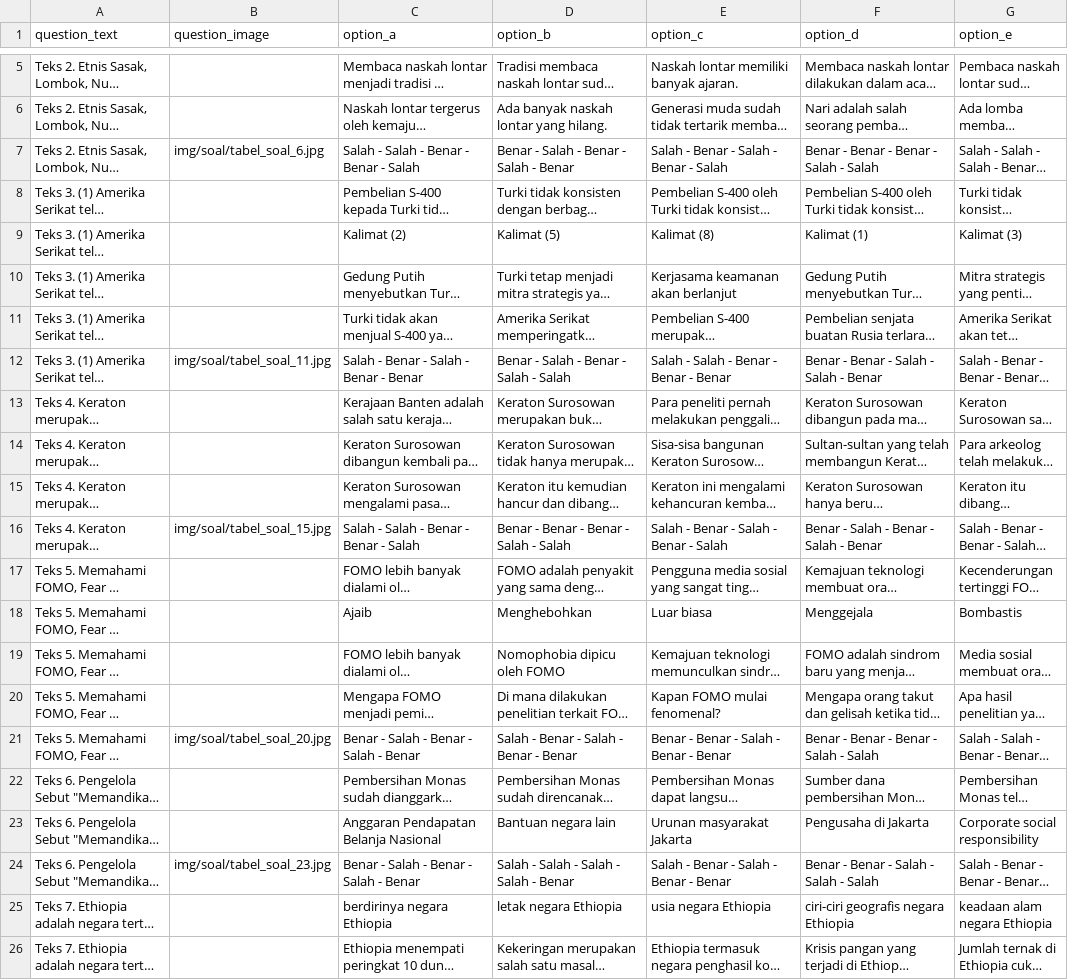
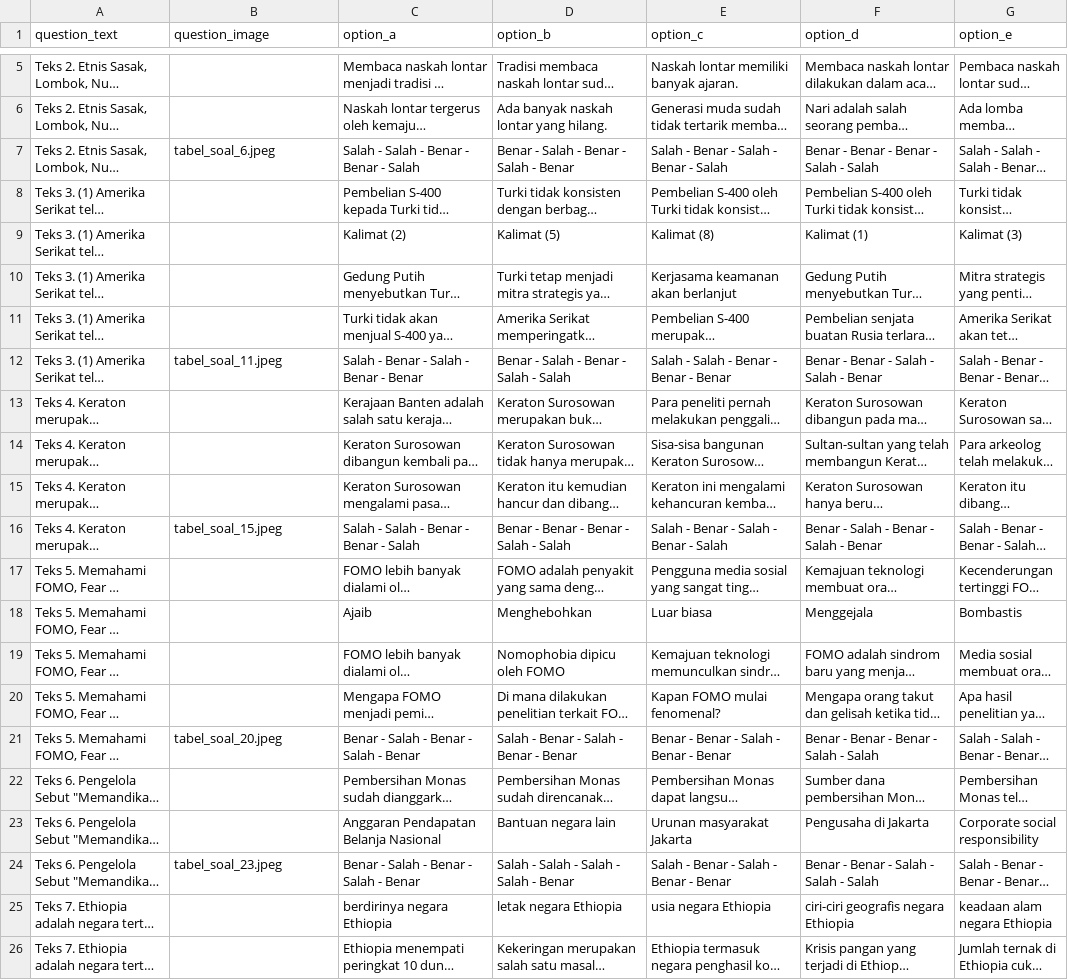
Before and after one commit to Megatruh/nexa, a CSV file: database/data/batch1_literasi_indo.csv, drawn as a sheet; only a part is shown, gaps mark what is left out; long unchanged cells end in …; the diff names each change by its address in the sheet, - before the commit and + after, or states it on an @@ line.

```diff
--- a/database/data/batch1_literasi_indo.csv
+++ b/database/data/batch1_literasi_indo.csv
-B7 (question_image): img/soal/tabel_soal_6.jpg
+B7 (question_image): tabel_soal_6.jpeg
-B12 (question_image): img/soal/tabel_soal_11.jpg
+B12 (question_image): tabel_soal_11.jpeg
-B16 (question_image): img/soal/tabel_soal_15.jpg
+B16 (question_image): tabel_soal_15.jpeg
-B21 (question_image): img/soal/tabel_soal_20.jpg
+B21 (question_image): tabel_soal_20.jpeg
-B24 (question_image): img/soal/tabel_soal_23.jpg
+B24 (question_image): tabel_soal_23.jpeg
```
Also changed, not shown: 5 other files.
